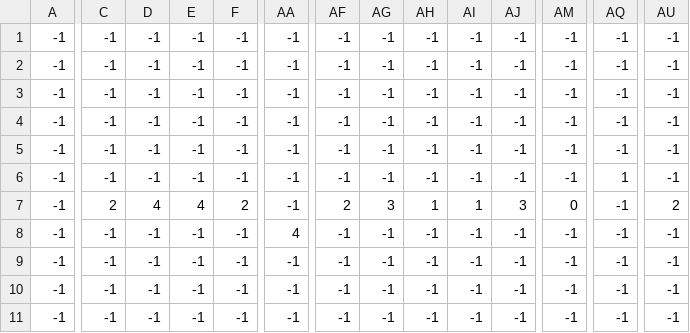
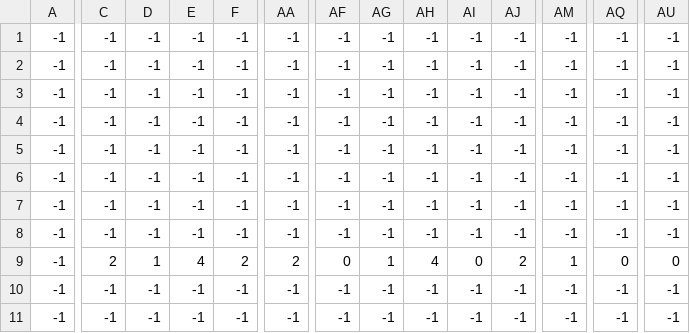
Before and after one commit to skkqz/The-Adventures-of-a-Pirate-Px, a CSV file: levels/0/level_0_grass.csv, drawn as a sheet; only a part is shown, gaps mark what is left out; removed rows and columns are numbered as before the commit, all else as after; rows hold the shown columns only; the diff covers the shown part only; the diff names each change by its address in the sheet, - before the commit and + after, or states it on an @@ line.

```diff
--- a/levels/0/level_0_grass.csv
+++ b/levels/0/level_0_grass.csv
-AQ6: 1
+AQ6: -1
-C7: 2
+C7: -1
-D7: 4
+D7: -1
-E7: 4
+E7: -1
-F7: 2
+F7: -1
-AF7: 2
+AF7: -1
-AG7: 3
+AG7: -1
-AH7: 1
+AH7: -1
-AI7: 1
+AI7: -1
-AJ7: 3
+AJ7: -1
-AM7: 0
+AM7: -1
-AU7: 2
+AU7: -1
-AA8: 4
+AA8: -1
-row 9: -1 | -1 | -1 | -1 | -1 | -1 | -1 | -1 | -1 | -1 | -1 | -1 | -1 | -1
+row 9: -1 | 2 | 1 | 4 | 2 | 2 | 0 | 1 | 4 | 0 | 2 | 1 | 0 | 0
```
Also changed, not shown: 14 edited cells elsewhere in this file, levels/0/level_0_coins.csv, levels/0/level_0_constraints.csv, 9 other files.
